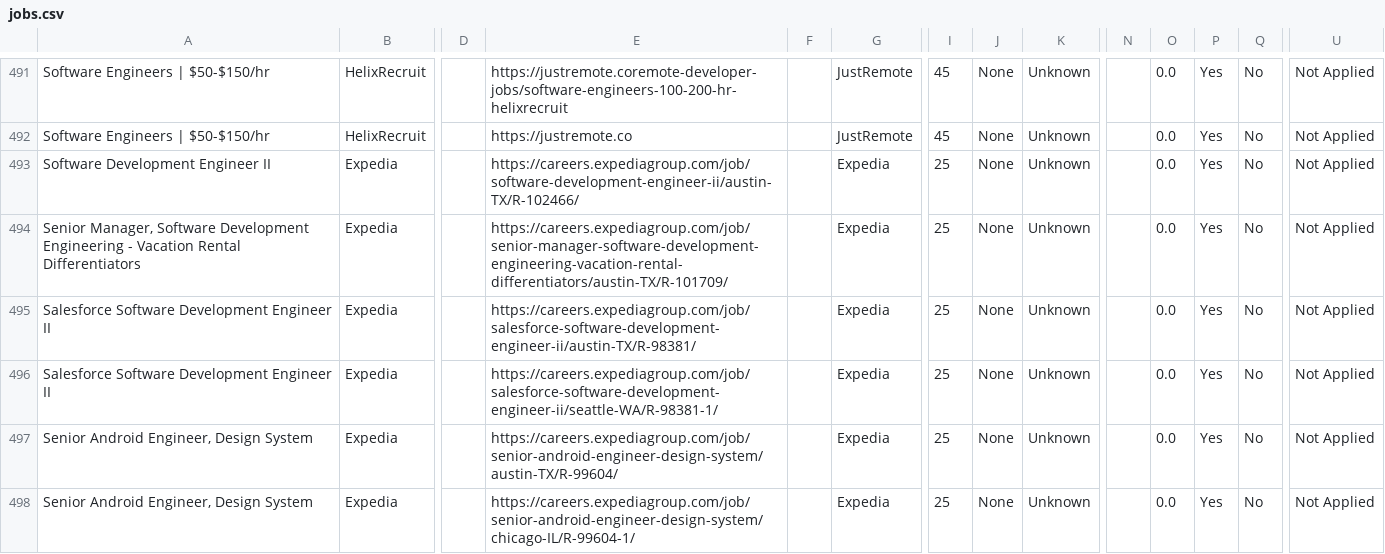
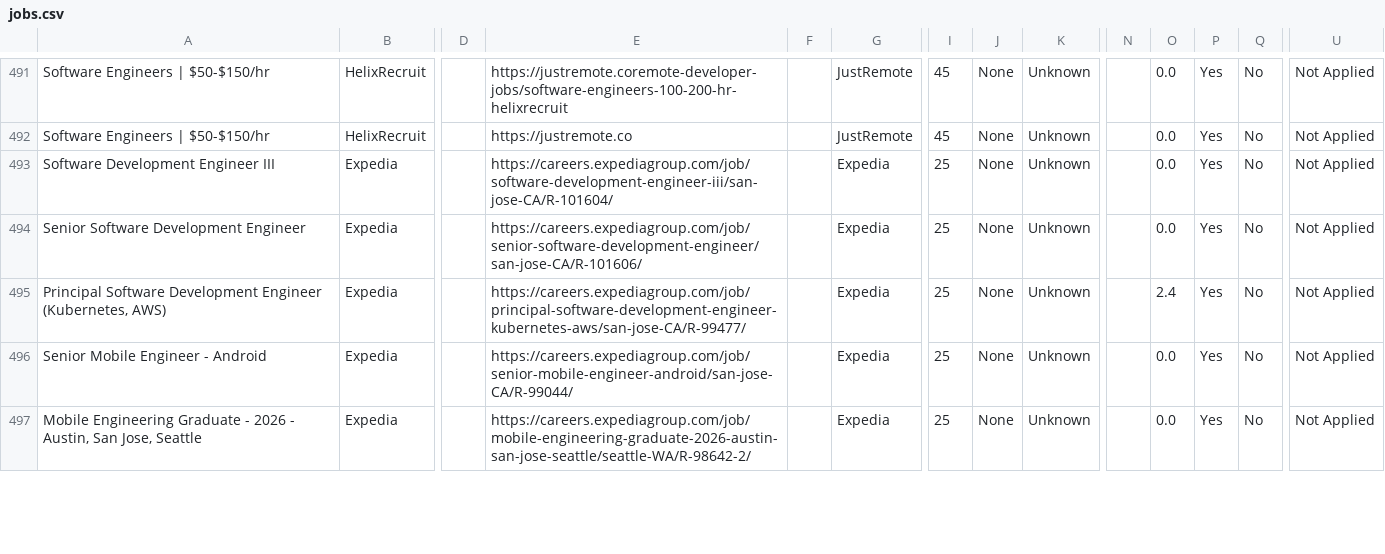
Before and after one commit to naman011/python-projects-secondary, a CSV file: data/jobs.csv, drawn as a sheet; only a part is shown, gaps mark what is left out; removed rows and columns are numbered as before the commit, all else as after; rows hold the shown columns only; the diff covers the shown part only; the diff names each change by its address in the sheet, - before the commit and + after, or states it on an @@ line.

```diff
--- a/data/jobs.csv
+++ b/data/jobs.csv
-A493: Software Development Engineer II
+A493: Software Development Engineer III
-E493: https://careers.expediagroup.com/job/software-development-engineer-ii/austin-TX/R-102466/
+E493: https://careers.expediagroup.com/job/software-development-engineer-iii/san-jose-CA/R-101604/
-row 494: Senior Manager, Software Development Engineering - Vacation Rental Differentiators | Expedia |  | https://careers.expediagroup.com/job/senior-manager-software-development-engineering-vacation-rental-differentiators/austin-TX/R-101709/ |  | Expedia | 25 | None | Unknown |  | 0.0 | Yes | No | Not Applied
-A494: Salesforce Software Development Engineer II
+A494: Senior Software Development Engineer
-E494: https://careers.expediagroup.com/job/salesforce-software-development-engineer-ii/austin-TX/R-98381/
+E494: https://careers.expediagroup.com/job/senior-software-development-engineer/san-jose-CA/R-101606/
-A495: Salesforce Software Development Engineer II
+A495: Principal Software Development Engineer (Kubernetes, AWS)
-E495: https://careers.expediagroup.com/job/salesforce-software-development-engineer-ii/seattle-WA/R-98381-1/
+E495: https://careers.expediagroup.com/job/principal-software-development-engineer-kubernetes-aws/san-jose-CA/R-99477/
-O495: 0.0
+O495: 2.4
-A496: Senior Android Engineer, Design System
+A496: Senior Mobile Engineer - Android
-E496: https://careers.expediagroup.com/job/senior-android-engineer-design-system/austin-TX/R-99604/
+E496: https://careers.expediagroup.com/job/senior-mobile-engineer-android/san-jose-CA/R-99044/
-A497: Senior Android Engineer, Design System
+A497: Mobile Engineering Graduate - 2026 - Austin, San Jose, Seattle
-E497: https://careers.expediagroup.com/job/senior-android-engineer-design-system/chicago-IL/R-99604-1/
+E497: https://careers.expediagroup.com/job/mobile-engineering-graduate-2026-austin-san-jose-seattle/seattle-WA/R-98642-2/
```
Also changed, not shown: 1 added row, 1 removed row and 8 edited cells elsewhere in this file, 1 other file.
